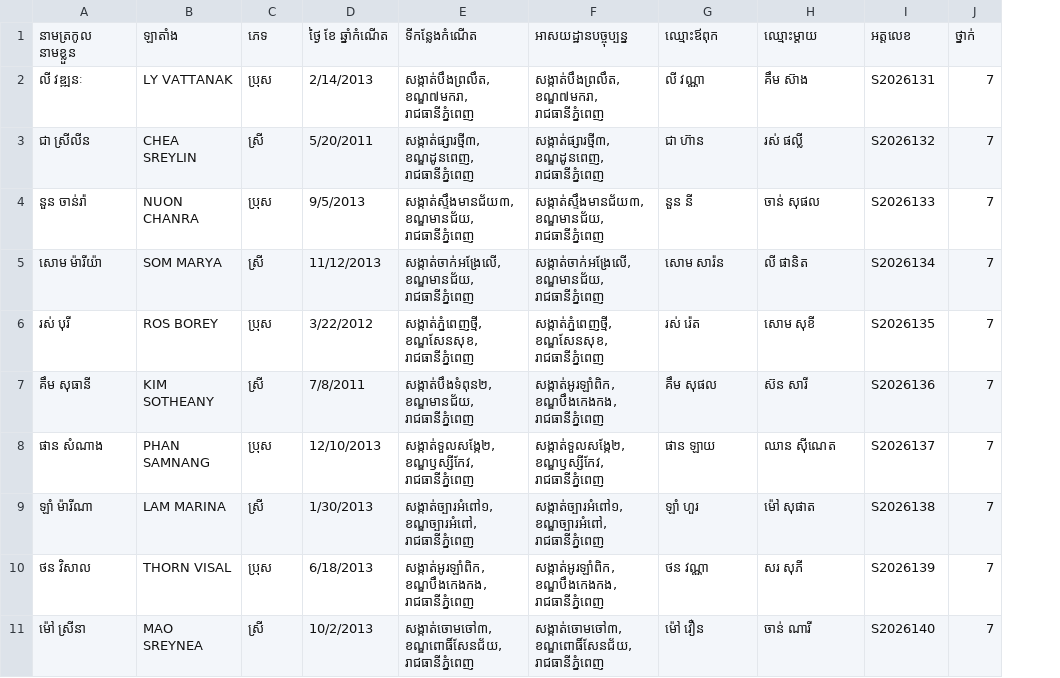
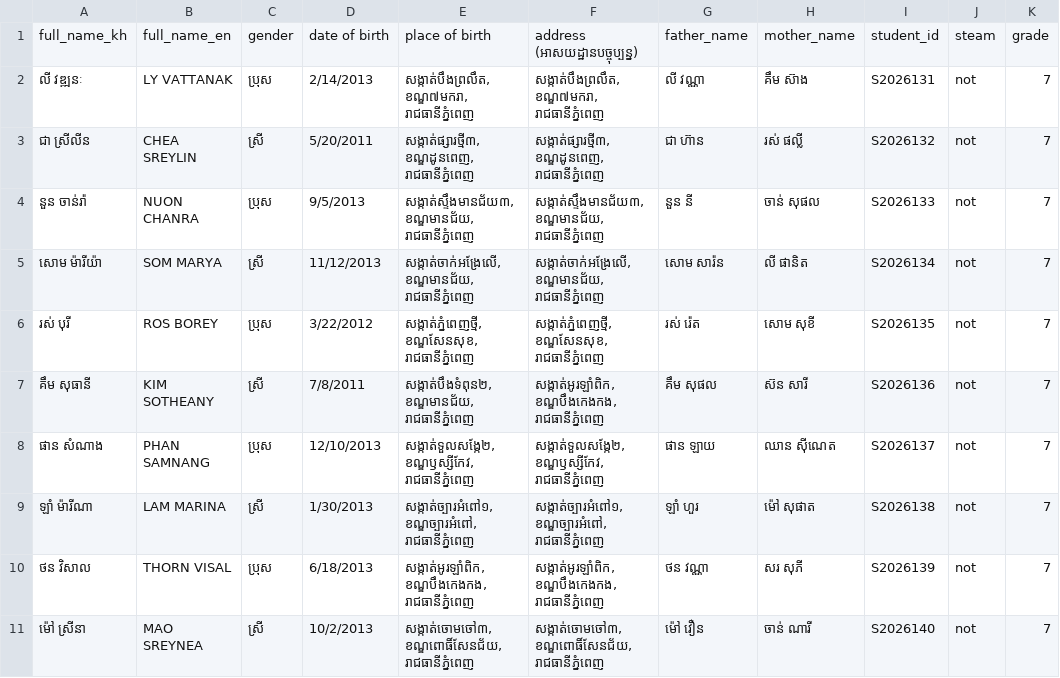
Before and after one commit to Dom-lol/CMS_School_System, a CSV file: excel/Grade7.csv, drawn as a sheet; only a part is shown; removed rows and columns are numbered as before the commit, all else as after; the diff names each change by its address in the sheet, - before the commit and + after, or states it on an @@ line.

Commit message:
update student list, import excel, but not responsive

```diff
--- a/excel/Grade7.csv
+++ b/excel/Grade7.csv
+column J, rows 2-11: all not
-row 1: នាមត្រកូល នាមខ្លួន | ឡាតាំង | ភេទ | ថ្ងៃ ខែ ឆ្នាំកំណើត | ទីកន្លែងកំណើត | អាសយដ្ឋានបច្ចុប្បន្ន | ឈ្មោះឪពុក | ឈ្មោះម្តាយ | អត្តលេខ | ថ្នាក់
+row 1: full_name_kh | full_name_en | gender | date of birth | place of birth | address (អាសយដ្ឋានបច្ចុប្បន្ន) | father_name | mother_name | student_id | steam | grade
```
Also changed, not shown: excel/Grade8.csv, excel/Grade9.csv, 14 other files.
